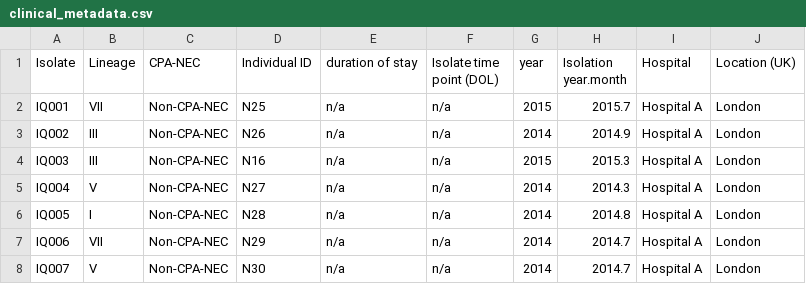
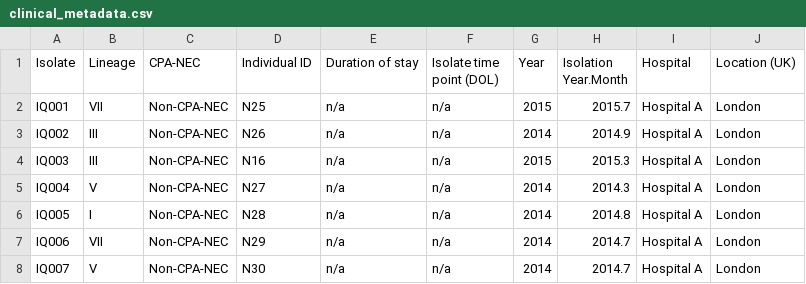
Before and after one commit to raymondkiu/Infant-Clostridium-perfringens-Paper, a CSV file: Source_data_files/SNP_analysis_strain_tracking/clinical_metadata.csv, drawn as a sheet; only a part is shown.

Commit message:
Update clinical_metadata.csv

```diff
--- a/Source_data_files/SNP_analysis_strain_tracking/clinical_metadata.csv
+++ b/Source_data_files/SNP_analysis_strain_tracking/clinical_metadata.csv
@@ -1,2 +1,2 @@
-Isolate,Lineage,CPA-NEC,Individual ID,duration of stay,Isolate time point (DOL),year,Isolation year.month,Hospital,Location (UK)
+Isolate,Lineage,CPA-NEC,Individual ID,Duration of stay,Isolate time point (DOL),Year,Isolation Year.Month,Hospital,Location (UK)
 IQ001,VII,Non-CPA-NEC,N25,n/a,n/a,2015,2015.7,Hospital A,London
```
